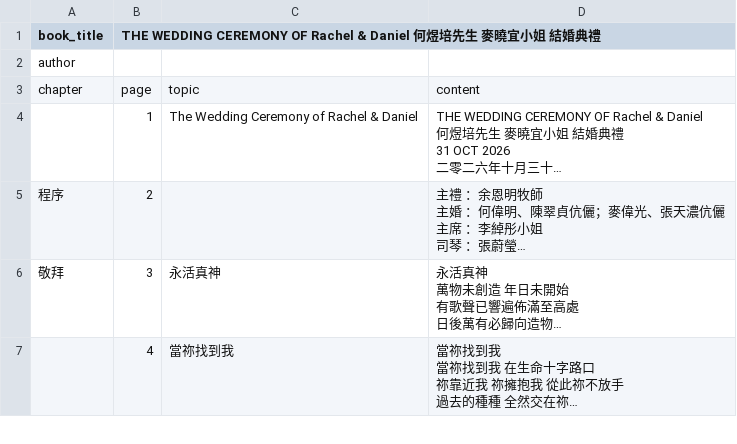
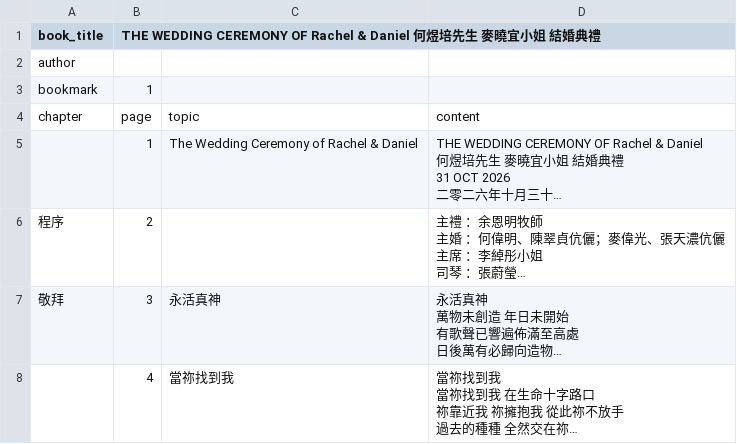
Before and after one commit to lamkayuekenneth/ocr-ebooks, a CSV file: books_csv/THE WEDDING CEREMONY OF Rachel & Daniel.csv, drawn as a sheet; only a part is shown; long unchanged cells end in …; the diff names each change by its address in the sheet, - before the commit and + after, or states it on an @@ line.

Commit message:
Reader 書籤功能：關閉前記住最頂部 page 寫入 repo；所有 json/csv 加 bookmark:1；開書自動跳去 bookmark page

```diff
--- a/books_csv/THE WEDDING CEREMONY OF Rachel & Daniel.csv
+++ b/books_csv/THE WEDDING CEREMONY OF Rachel & Daniel.csv
+row 3: bookmark | 1
```
Also changed, not shown: books_csv/使徒信經.csv, books_csv/憑信踏上，安然渡過.csv, 12 other files.
